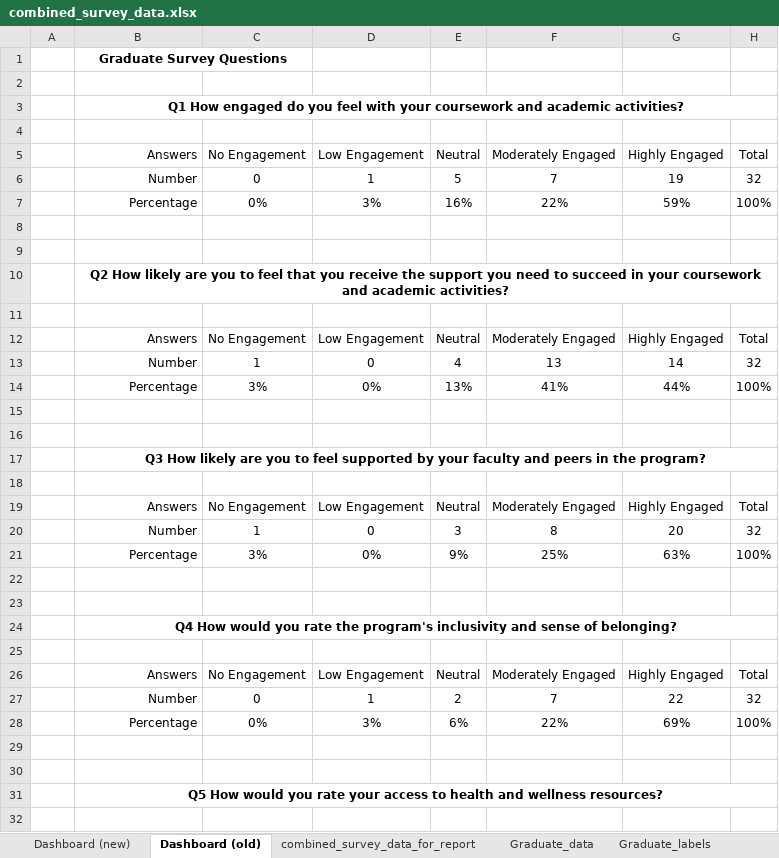
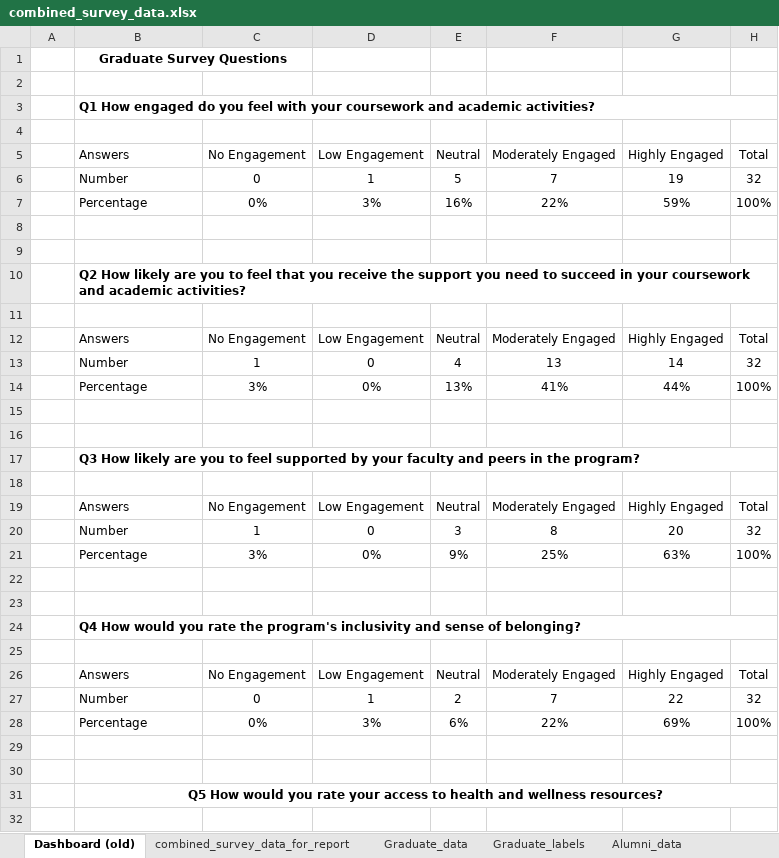
Before and after one commit to jameskemper/TTU_ECO_gradauate_program_review, an Excel workbook: Data/combined_survey_data.xlsx, sheet Dashboard (old), drawn as a sheet; only a part is shown; values as stored, in another font and other column widths than the file's, no borders; table styles not drawn; the diff covers the shown part only; the diff names each change by its address in the sheet, - before the commit and + after, or states it on an @@ line.

```diff
--- a/Data/combined_survey_data.xlsx (sheet Dashboard (old))
+++ b/Data/combined_survey_data.xlsx (sheet Dashboard (old))
-sheet tab: Dashboard (new)
-B3 alignment: center
+B3 alignment: left
-B5:B7 alignment: right
+B5:B7 alignment: left
-B10 alignment: center
+B10 alignment: left
-B12:B14 alignment: right
+B12:B14 alignment: left
-B17 alignment: center
+B17 alignment: left
-B19:B21 alignment: right
+B19:B21 alignment: left
-B24 alignment: center
+B24 alignment: left
-B26:B28 alignment: right
+B26:B28 alignment: left
```
Also changed, not shown: cell formats elsewhere in this sheet, charts or pictures, Data/restructured_survey_combined_newest.xlsx, 1 other file.
